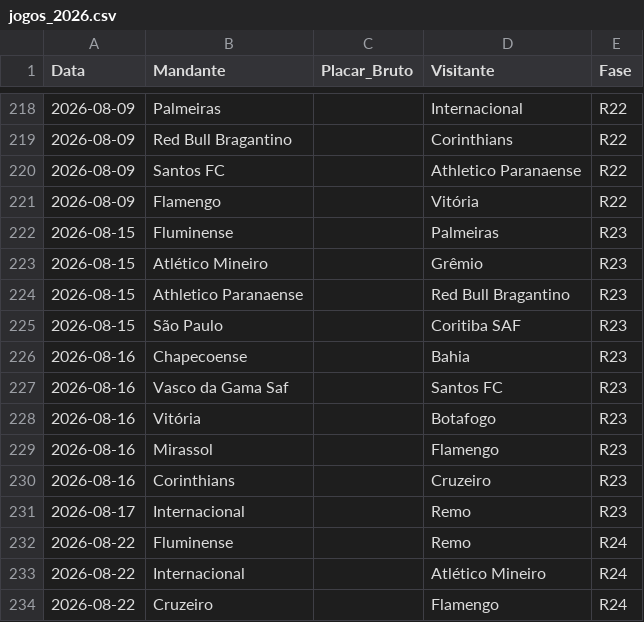
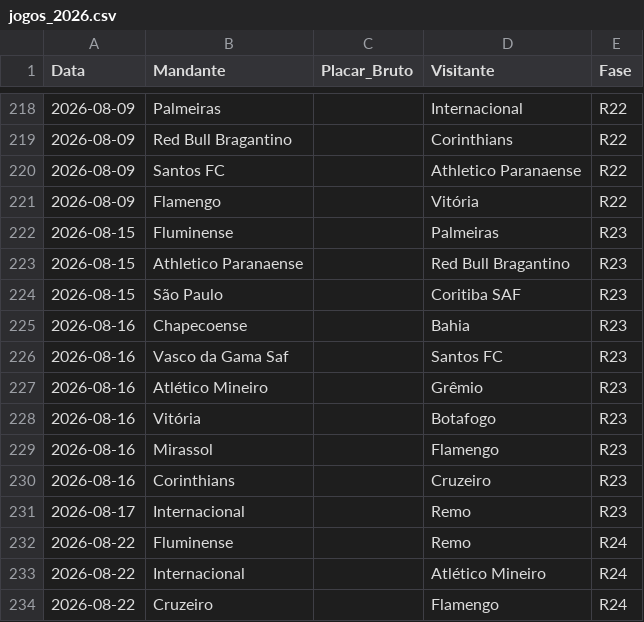
Before and after one commit to gustavogasperetti/Infra-Brasileirao, a CSV file: data/bronze/jogos_2026.csv, drawn as a sheet; only a part is shown, gaps mark what is left out; removed rows and columns are numbered as before the commit, all else as after; the diff names each change by its address in the sheet, - before the commit and + after, or states it on an @@ line.

```diff
--- a/data/bronze/jogos_2026.csv
+++ b/data/bronze/jogos_2026.csv
-row 223: 2026-08-15 | Atlético Mineiro |  | Grêmio | R23
+row 227: 2026-08-16 | Atlético Mineiro |  | Grêmio | R23
```
Also changed, not shown: data/silver/jogos_2026.csv, 1 other file.
